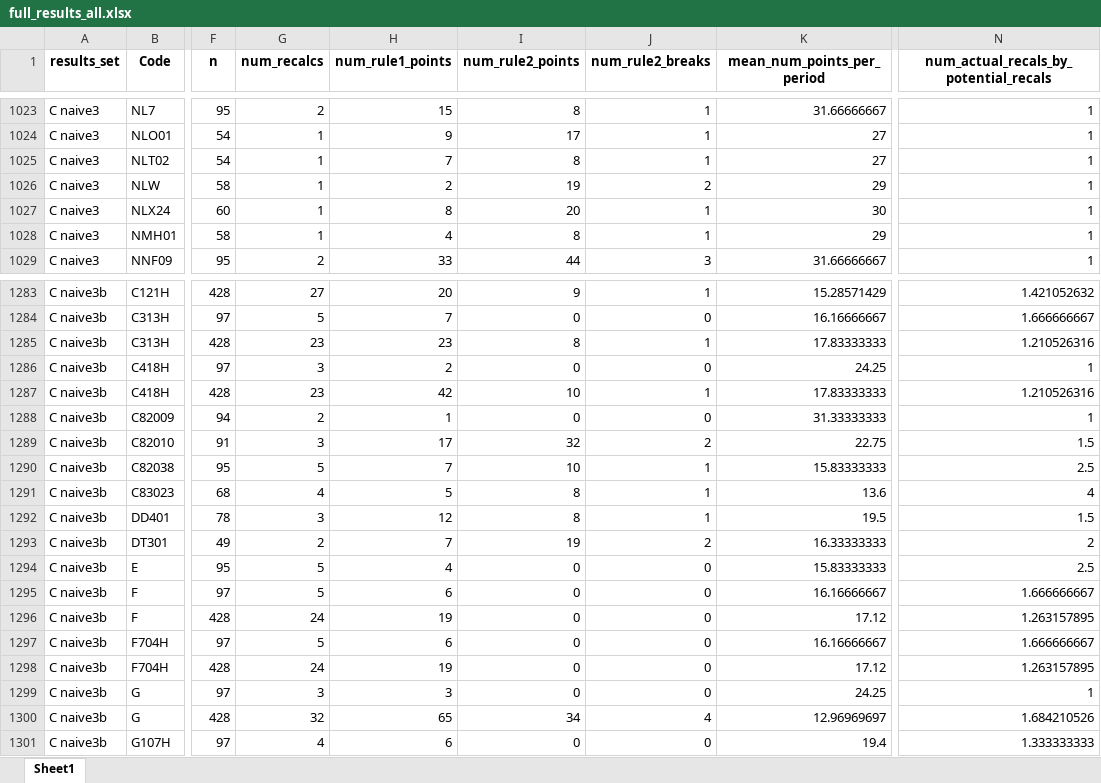
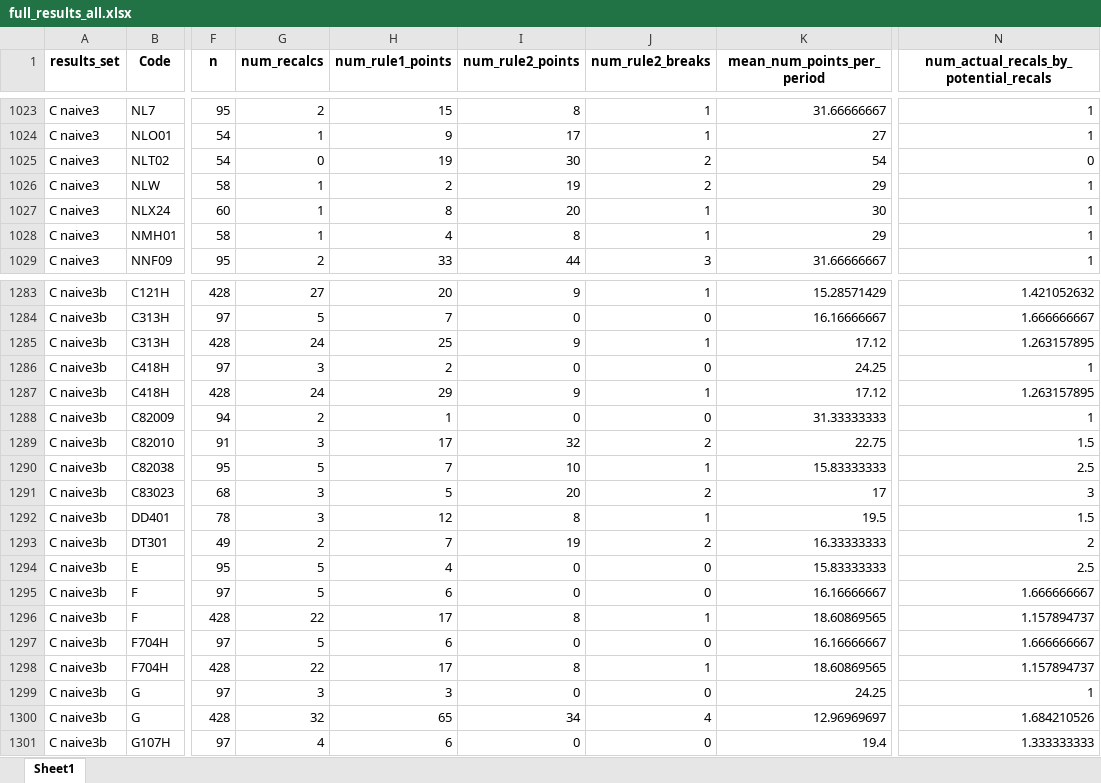
Before and after one commit to ImogenConnorHelleur/autospc-results, an Excel workbook: data/outputs/full_results/full_results_all.xlsx, sheet Sheet1, drawn as a sheet; only a part is shown, gaps mark what is left out; values as stored, in another font and other column widths than the file's, no borders; the diff covers the shown part only; the diff names each change by its address in the sheet, - before the commit and + after, or states it on an @@ line.

```diff
--- a/data/outputs/full_results/full_results_all.xlsx (sheet Sheet1)
+++ b/data/outputs/full_results/full_results_all.xlsx (sheet Sheet1)
-G1025 (num_recalcs): 1
+G1025 (num_recalcs): 0
-H1025 (num_rule1_points): 7
+H1025 (num_rule1_points): 19
-I1025 (num_rule2_points): 8
+I1025 (num_rule2_points): 30
-J1025 (num_rule2_breaks): 1
+J1025 (num_rule2_breaks): 2
-K1025 (mean_num_points_per_period): 27
+K1025 (mean_num_points_per_period): 54
-N1025: 1
+N1025: 0
-G1285 (num_recalcs): 23
+G1285 (num_recalcs): 24
-H1285 (num_rule1_points): 23
+H1285 (num_rule1_points): 25
-I1285 (num_rule2_points): 8
+I1285 (num_rule2_points): 9
-K1285 (mean_num_points_per_period): 17.83333333
+K1285 (mean_num_points_per_period): 17.12
-N1285: 1.210526316
+N1285: 1.263157895
-G1287 (num_recalcs): 23
+G1287 (num_recalcs): 24
-H1287 (num_rule1_points): 42
+H1287 (num_rule1_points): 29
-I1287 (num_rule2_points): 10
+I1287 (num_rule2_points): 9
-K1287 (mean_num_points_per_period): 17.83333333
+K1287 (mean_num_points_per_period): 17.12
-N1287: 1.210526316
+N1287: 1.263157895
-G1291 (num_recalcs): 4
+G1291 (num_recalcs): 3
-I1291 (num_rule2_points): 8
+I1291 (num_rule2_points): 20
-J1291 (num_rule2_breaks): 1
+J1291 (num_rule2_breaks): 2
-K1291 (mean_num_points_per_period): 13.6
+K1291 (mean_num_points_per_period): 17
-N1291: 4
+N1291: 3
-G1296 (num_recalcs): 24
+G1296 (num_recalcs): 22
-H1296 (num_rule1_points): 19
+H1296 (num_rule1_points): 17
-I1296 (num_rule2_points): 0
+I1296 (num_rule2_points): 8
-J1296 (num_rule2_breaks): 0
+J1296 (num_rule2_breaks): 1
-K1296 (mean_num_points_per_period): 17.12
+K1296 (mean_num_points_per_period): 18.60869565
-N1296: 1.263157895
+N1296: 1.157894737
-G1298 (num_recalcs): 24
+G1298 (num_recalcs): 22
-H1298 (num_rule1_points): 19
+H1298 (num_rule1_points): 17
-I1298 (num_rule2_points): 0
+I1298 (num_rule2_points): 8
-J1298 (num_rule2_breaks): 0
+J1298 (num_rule2_breaks): 1
-K1298 (mean_num_points_per_period): 17.12
+K1298 (mean_num_points_per_period): 18.60869565
-N1298: 1.263157895
+N1298: 1.157894737
```
Also changed, not shown: 708 edited cells elsewhere in this sheet, data/outputs/full_results/summary_results_all.xlsx, data/outputs/full_results/summary_results_all_wm.xlsx, 23 other files.
